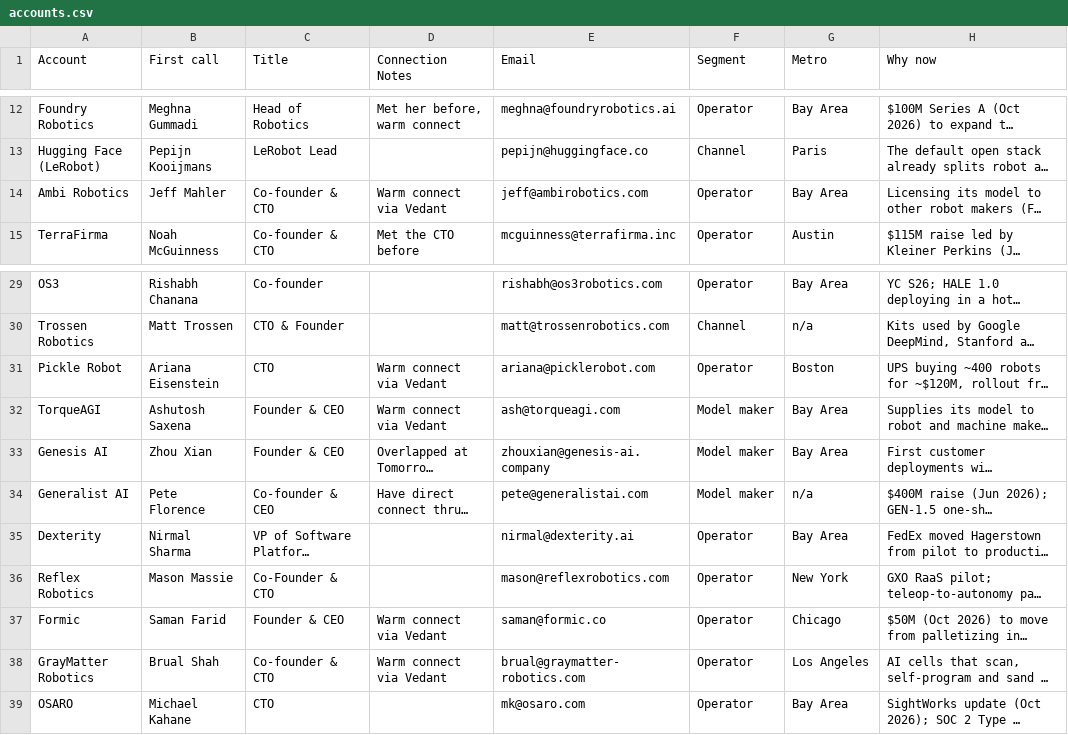
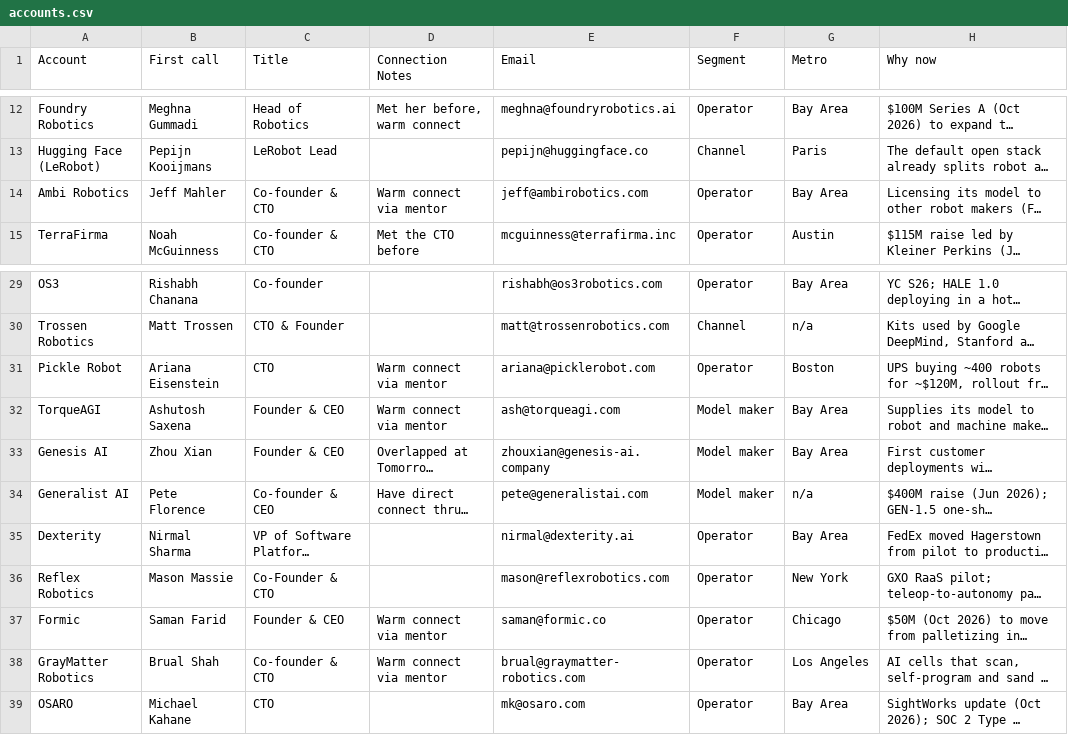
Before and after one commit to Abdullah-coder25/Robot-Fleet-Inference, a CSV file: data/accounts.csv, drawn as a sheet; only a part is shown, gaps mark what is left out; long unchanged cells end in …; the diff names each change by its address in the sheet, - before the commit and + after, or states it on an @@ line.

```diff
--- a/data/accounts.csv
+++ b/data/accounts.csv
-D14 (Connection Notes): Warm connect via Vedant
+D14 (Connection Notes): Warm connect via mentor
-D31:D32 (Connection Notes): Warm connect via Vedant
+D31:D32 (Connection Notes): Warm connect via mentor
-D37:D38 (Connection Notes): Warm connect via Vedant
+D37:D38 (Connection Notes): Warm connect via mentor
```
Also changed, not shown: out/ranked.csv.
